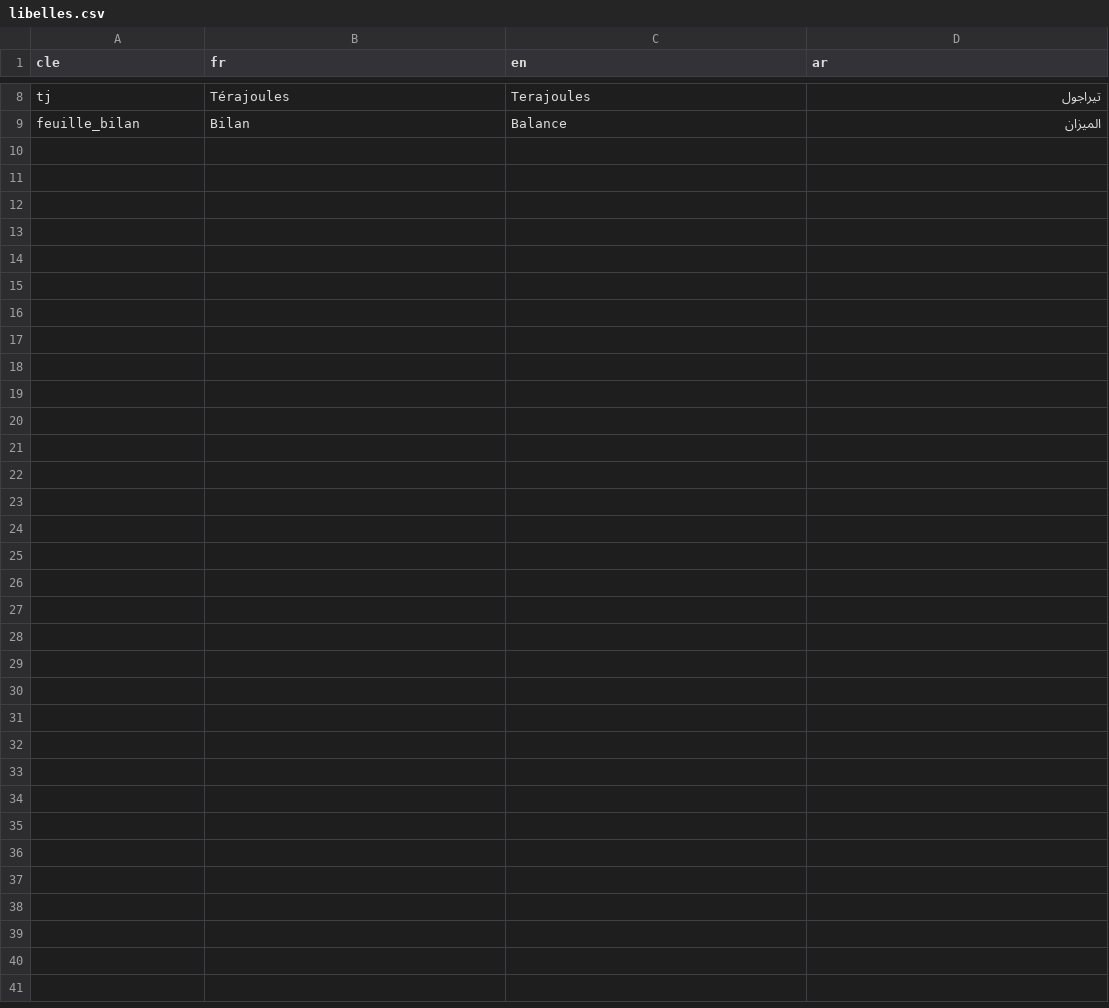
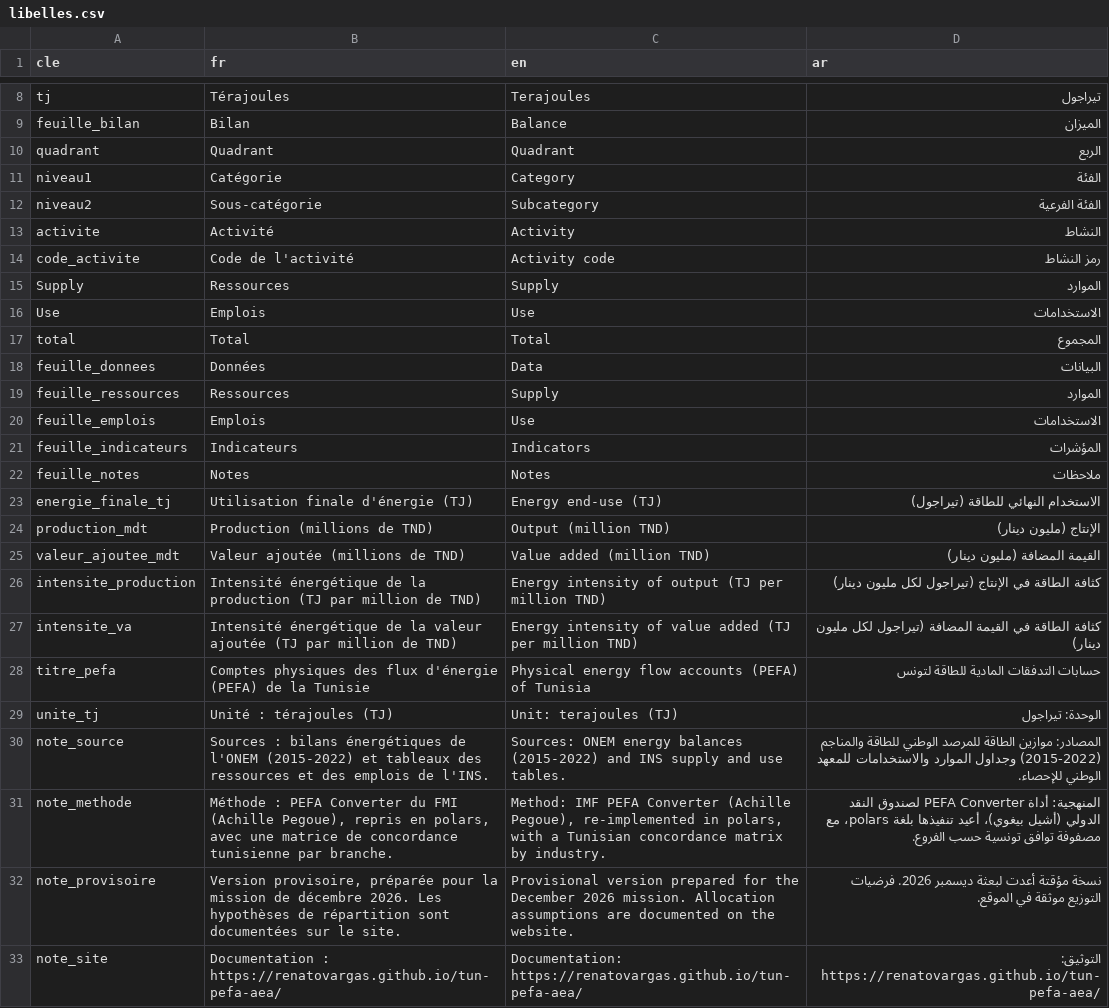
Before and after one commit to renatovargas/tun-pefa-aea, a CSV file: data/nomenclatures/libelles.csv, drawn as a sheet; only a part is shown, gaps mark what is left out; the diff names each change by its address in the sheet, - before the commit and + after, or states it on an @@ line.

Commit message:
Étape B (5) : contrôles, vraisemblance, intensités et export des comptes PEFA (page 14)
Classeurs comptes_pefa.xlsx en français, anglais et arabe, carte dans la page
de téléchargements.

```diff
--- a/data/nomenclatures/libelles.csv
+++ b/data/nomenclatures/libelles.csv
+row 10: quadrant | Quadrant | Quadrant | الربع
+row 11: niveau1 | Catégorie | Category | الفئة
+row 12: niveau2 | Sous-catégorie | Subcategory | الفئة الفرعية
+row 13: activite | Activité | Activity | النشاط
+row 14: code_activite | Code de l'activité | Activity code | رمز النشاط
+row 15: Supply | Ressources | Supply | الموارد
+row 16: Use | Emplois | Use | الاستخدامات
+row 17: total | Total | Total | المجموع
+row 18: feuille_donnees | Données | Data | البيانات
+row 19: feuille_ressources | Ressources | Supply | الموارد
+row 20: feuille_emplois | Emplois | Use | الاستخدامات
+row 21: feuille_indicateurs | Indicateurs | Indicators | المؤشرات
+row 22: feuille_notes | Notes | Notes | ملاحظات
+row 23: energie_finale_tj | Utilisation finale d'énergie (TJ) | Energy end-use (TJ) | الاستخدام النهائي للطاقة (تيراجول)
+row 24: production_mdt | Production (millions de TND) | Output (million TND) | الإنتاج (مليون دينار)
+row 25: valeur_ajoutee_mdt | Valeur ajoutée (millions de TND) | Value added (million TND) | القيمة المضافة (مليون دينار)
+row 26: intensite_production | Intensité énergétique de la production (TJ par million de TND) | Energy intensity of output (TJ per million TND) | كثافة الطاقة في الإنتاج (تيراجول لكل مليون دينار)
+row 27: intensite_va | Intensité énergétique de la valeur ajoutée (TJ par million de TND) | Energy intensity of value added (TJ per million TND) | كثافة الطاقة في القيمة المضافة (تيراجول لكل مليون دينار)
+row 28: titre_pefa | Comptes physiques des flux d'énergie (PEFA) de la Tunisie | Physical energy flow accounts (PEFA) of Tunisia | حسابات التدفقات المادية للطاقة لتونس
+row 29: unite_tj | Unité : térajoules (TJ) | Unit: terajoules (TJ) | الوحدة: تيراجول
+row 30: note_source | Sources : bilans énergétiques de l'ONEM (2015-2022) et tableaux des ressources et des emplois de l'INS. | Sources: ONEM energy balances (2015-2022) and INS supply and use tables. | المصادر: موازين الطاقة للمرصد الوطني للطاقة والمناجم (2015-2022) وجداول الموارد والاستخدامات للمعهد الوطني للإحصاء.
+row 31: note_methode | Méthode : PEFA Converter du FMI (Achille Pegoue), repris en polars, avec une matrice de concordance tunisienne par branche. | Method: IMF PEFA Converter (Achille Pegoue), re-implemented in polars, with a Tunisian concordance matrix by industry. | المنهجية: أداة PEFA Converter لصندوق النقد الدولي (أشيل بيغوي)، أعيد تنفيذها بلغة polars، مع مصفوفة توافق تونسية حسب الفروع.
+row 32: note_provisoire | Version provisoire, préparée pour la mission de décembre 2026. Les hypothèses de répartition sont documentées sur le site. | Provisional version prepared for the December 2026 mission. Allocation assumptions are documented on the website. | نسخة مؤقتة أعدت لبعثة ديسمبر 2026. فرضيات التوزيع موثقة في الموقع.
+row 33: note_site | Documentation : https://renatovargas.github.io/tun-pefa-aea/ | Documentation: https://renatovargas.github.io/tun-pefa-aea/ | التوثيق: https://renatovargas.github.io/tun-pefa-aea/
```
Also changed, not shown: 14 other files.
